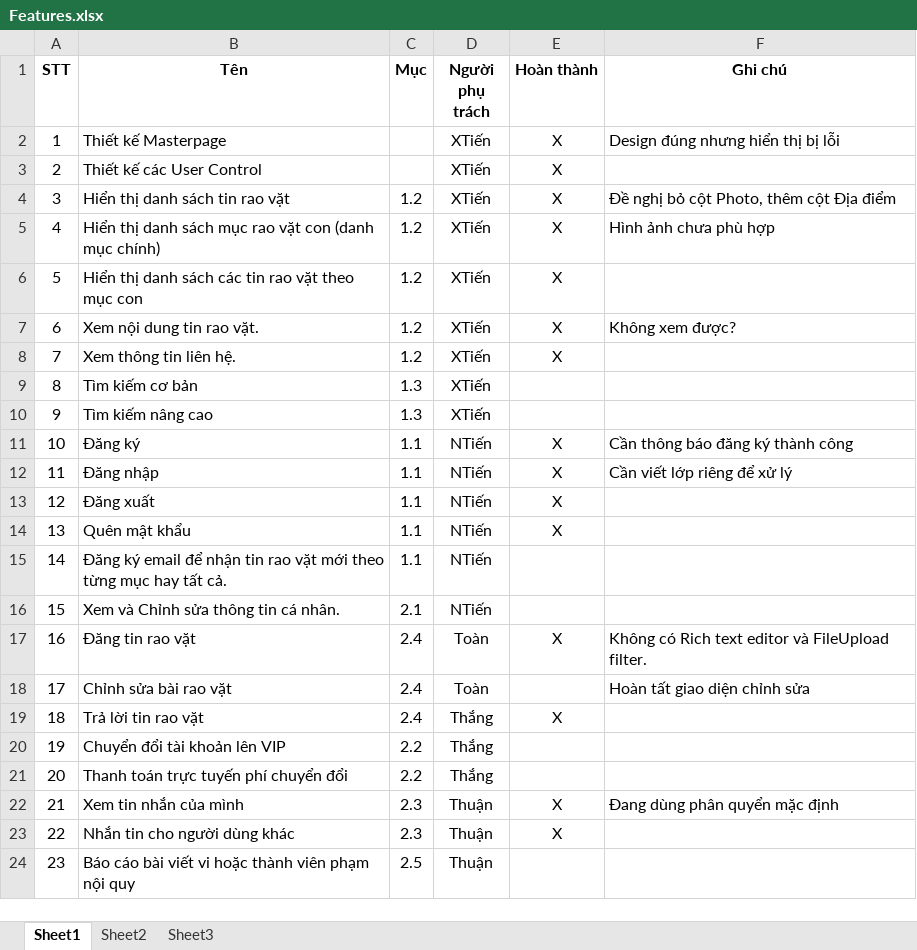
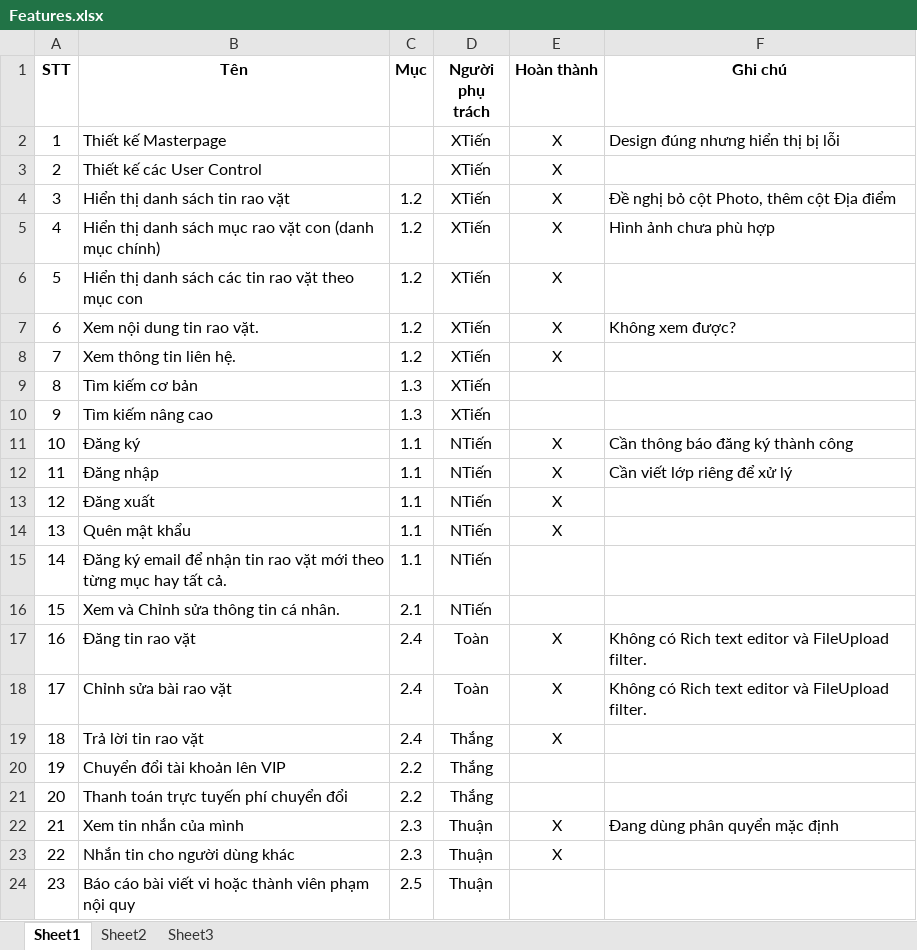
Before and after one commit to Alex7Huynh/web-b4-doan, an Excel workbook: Danh sach chuc nang/Features.xlsx, sheet Sheet1, drawn as a sheet; values as stored, in another font and other column widths than the file's, no borders; the diff names each change by its address in the sheet, - before the commit and + after, or states it on an @@ line.

Commit message:
Hoàn thành chức năng chỉnh sửa tin rao vặt (4 loại). Chỉnh sửa link ở MasterPage.master Chỉnh sửa gridview của trang default.aspx

```diff
--- a/Danh sach chuc nang/Features.xlsx (sheet Sheet1)
+++ b/Danh sach chuc nang/Features.xlsx (sheet Sheet1)
-E18 (Hoàn thành): (empty)
+E18 (Hoàn thành): X
-F18 (Ghi chú): Hoàn tất giao diện chỉnh sửa
+F18 (Ghi chú): Không có Rich text editor và FileUpload filter.
```
Also changed, not shown: 5 other files.
